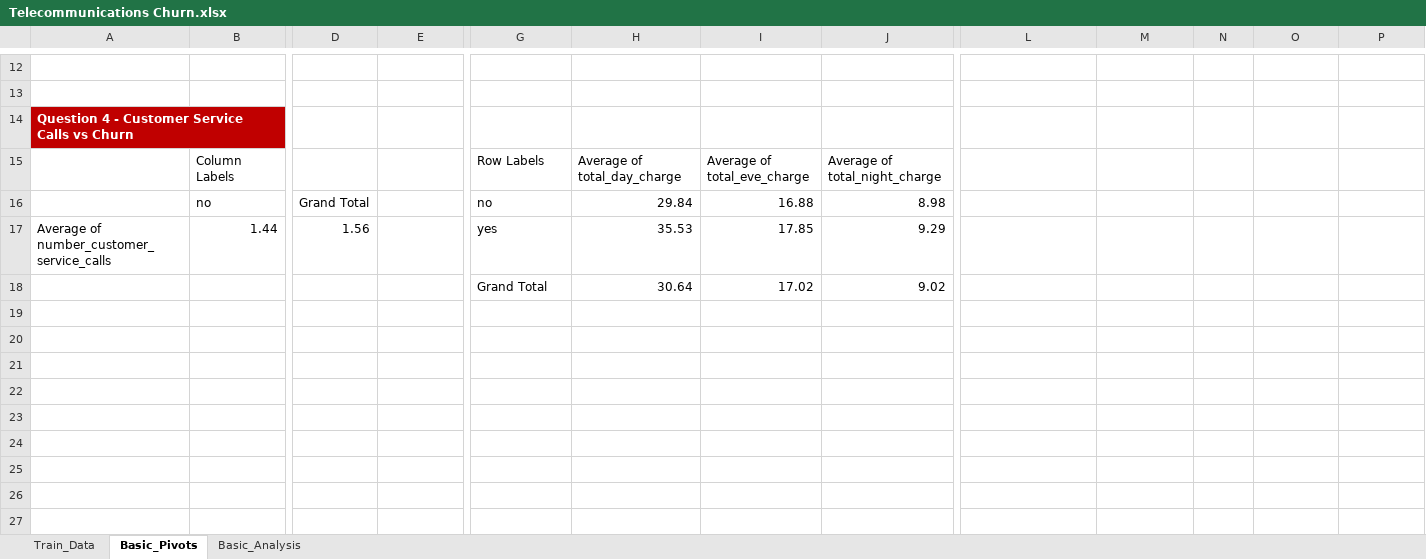
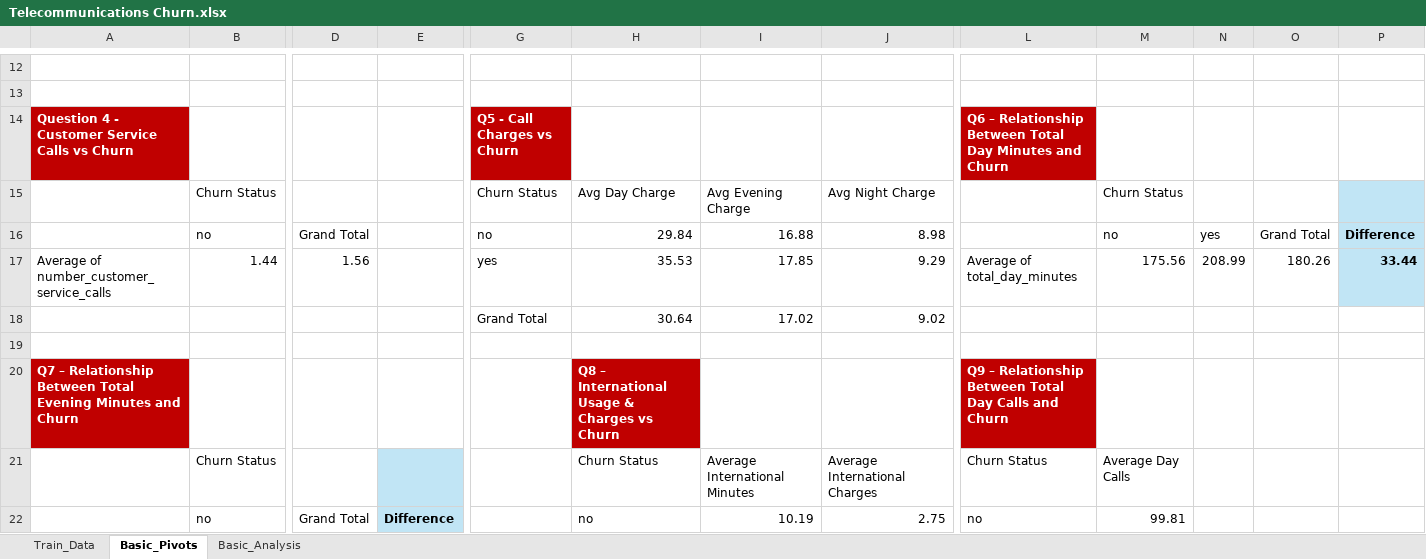
Before and after one commit to eishutamori/telecommunications-churn, an Excel workbook: data/processed/Telecommunications Churn.xlsx, sheet Basic_Pivots, drawn as a sheet; only a part is shown, gaps mark what is left out; values as stored, in another font and other column widths than the file's, no borders; removed rows and columns are numbered as before the commit, all else as after; rows hold the shown columns only; the diff covers the shown part only; the diff names each change by its address in the sheet, - before the commit and + after, or states it on an @@ line.

Commit message:
Complete basic analysis questions 6-10

```diff
--- a/data/processed/Telecommunications Churn.xlsx (sheet Basic_Pivots)
+++ b/data/processed/Telecommunications Churn.xlsx (sheet Basic_Pivots)
-G14: (empty)
+G14: Q5 - Call Charges vs Churn
-G14 fill: none
+G14 fill: #C00000
-L14: (empty)
+L14: Q6 – Relationship Between Total Day Minutes and Churn
-L14 fill: none
+L14 fill: #C00000
-row 15:  | Column Labels |  |  | Row Labels | Average of total_day_charge | Average of total_eve_charge | Average of total_night_charge
+row 15:  | Churn Status |  |  | Churn Status | Avg Day Charge | Avg Evening Charge | Avg Night Charge |  | Churn Status
-M16: (empty)
+M16: no
-N16: (empty)
+N16: yes
-O16: (empty)
+O16: Grand Total
-P16: (empty)
+P16: Difference
-P16:P17 fill: none
+P16:P17 fill: #C1E5F5
-L17: (empty)
+L17: Average of total_day_minutes
-M17: (empty)
+M17: 175.56
-N17: (empty)
+N17: 208.99
-O17: (empty)
+O17: 180.26
-P17: (empty)
+P17: 33.44
+row 19: (empty)
+row 20: Q7 – Relationship Between Total Evening Minutes and Churn |  |  |  |  | Q8 – International Usage & Charges vs Churn |  |  | Q9 – Relationship Between Total Day Calls and Churn
+row 21:  | Churn Status |  |  |  | Churn Status | Average International Minutes | Average International Charges | Churn Status | Average Day Calls
+row 22:  | no | Grand Total | Difference |  | no | 10.19 | 2.75 | no | 99.81
```
Also changed, not shown: 10 added rows, 3 edited cells and cell formats elsewhere in this sheet, sheet Basic_Analysis, 1 other file.
